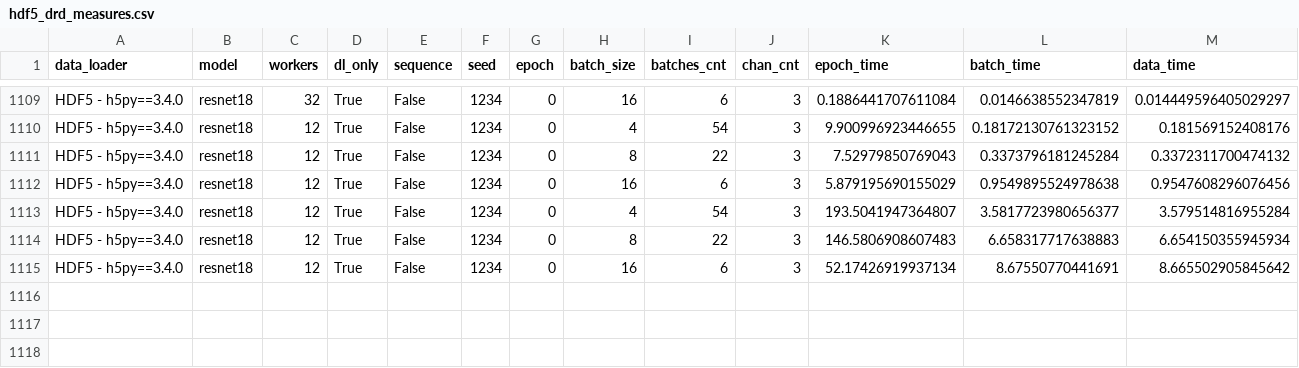
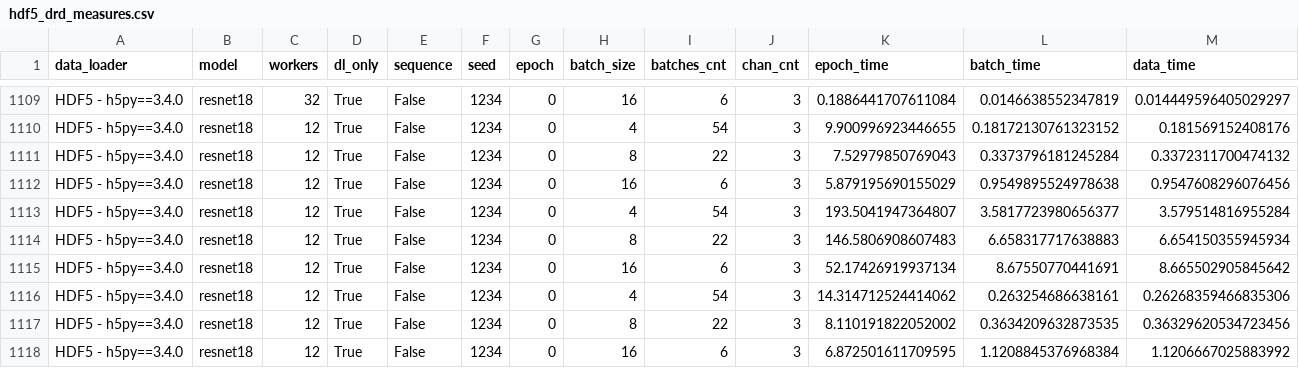
Before and after one commit to satyaog/Benzina_bench, a CSV file: results/dn-a001/hdf5_drd_measures.csv, drawn as a sheet; only a part is shown, gaps mark what is left out; rows hold the shown columns only; the diff names each change by its address in the sheet, - before the commit and + after, or states it on an @@ line.

Commit message:
[DATALAD RUNCMD] scripts/drd_benches.sh --ds-dir /network...
=== Do not change lines below ===
{
 "chain": [],
 "cmd": "scripts/drd_benches.sh --ds-dir /network/scratch/o/ortizgas/transit_datasets/ --batch-sizes '4 8 16' --batches 0 --max-workers 32",
 "dsid": "2f3794d8-79b2-11ea-8852-22918b96125c",
 "exit": 0,
 "extra_inputs": [],
 "inputs": [],
 "outputs": [],
 "pwd": "."
}
^^^ Do not change lines above ^^^

```diff
--- a/results/dn-a001/hdf5_drd_measures.csv
+++ b/results/dn-a001/hdf5_drd_measures.csv
+row 1116: HDF5 - h5py==3.4.0 | resnet18 | 12 | True | False | 1234 | 0 | 4 | 54 | 3 | 14.314712524414062 | 0.263254686638161 | 0.26268359466835306
+row 1117: HDF5 - h5py==3.4.0 | resnet18 | 12 | True | False | 1234 | 0 | 8 | 22 | 3 | 8.110191822052002 | 0.3634209632873535 | 0.36329620534723456
+row 1118: HDF5 - h5py==3.4.0 | resnet18 | 12 | True | False | 1234 | 0 | 16 | 6 | 3 | 6.872501611709595 | 1.1208845376968384 | 1.1206667025883992
```
Also changed, not shown: results/dn-a001/bcachefs_drd_measures.csv, 1 other file.
